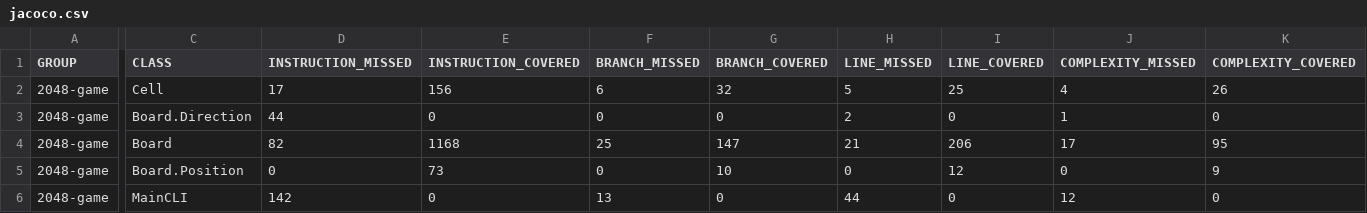
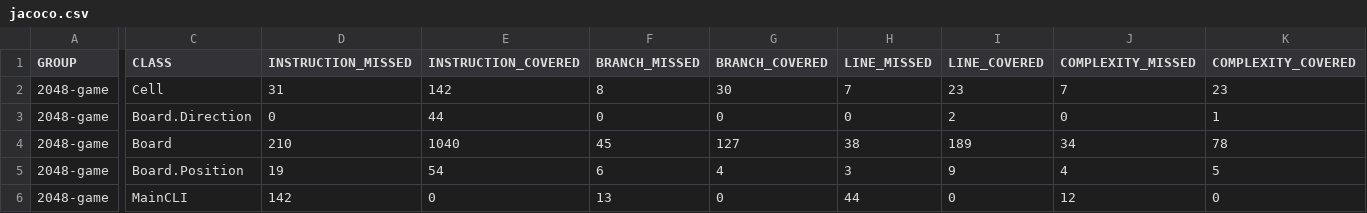
Before and after one commit to juligarello/reliable-2048-astegiano-gonzalez-estanguet-garello, a CSV file: reports/randoop/post-repOK/jacoco/jacoco.csv, drawn as a sheet; only a part is shown, gaps mark what is left out; the diff covers the shown part only; the diff names each change by its address in the sheet, - before the commit and + after, or states it on an @@ line.

Commit message:
fix: Agregamos test que faltaba registrar en el post-repOk

```diff
--- a/reports/randoop/post-repOK/jacoco/jacoco.csv
+++ b/reports/randoop/post-repOK/jacoco/jacoco.csv
-D2 (INSTRUCTION_MISSED): 17
+D2 (INSTRUCTION_MISSED): 31
-E2 (INSTRUCTION_COVERED): 156
+E2 (INSTRUCTION_COVERED): 142
-F2 (BRANCH_MISSED): 6
+F2 (BRANCH_MISSED): 8
-G2 (BRANCH_COVERED): 32
+G2 (BRANCH_COVERED): 30
-H2 (LINE_MISSED): 5
+H2 (LINE_MISSED): 7
-I2 (LINE_COVERED): 25
+I2 (LINE_COVERED): 23
-J2 (COMPLEXITY_MISSED): 4
+J2 (COMPLEXITY_MISSED): 7
-K2 (COMPLEXITY_COVERED): 26
+K2 (COMPLEXITY_COVERED): 23
-D3 (INSTRUCTION_MISSED): 44
+D3 (INSTRUCTION_MISSED): 0
-E3 (INSTRUCTION_COVERED): 0
+E3 (INSTRUCTION_COVERED): 44
-H3 (LINE_MISSED): 2
+H3 (LINE_MISSED): 0
-I3 (LINE_COVERED): 0
+I3 (LINE_COVERED): 2
-J3 (COMPLEXITY_MISSED): 1
+J3 (COMPLEXITY_MISSED): 0
-K3 (COMPLEXITY_COVERED): 0
+K3 (COMPLEXITY_COVERED): 1
-D4 (INSTRUCTION_MISSED): 82
+D4 (INSTRUCTION_MISSED): 210
-E4 (INSTRUCTION_COVERED): 1168
+E4 (INSTRUCTION_COVERED): 1040
-F4 (BRANCH_MISSED): 25
+F4 (BRANCH_MISSED): 45
-G4 (BRANCH_COVERED): 147
+G4 (BRANCH_COVERED): 127
-H4 (LINE_MISSED): 21
+H4 (LINE_MISSED): 38
-I4 (LINE_COVERED): 206
+I4 (LINE_COVERED): 189
-J4 (COMPLEXITY_MISSED): 17
+J4 (COMPLEXITY_MISSED): 34
-K4 (COMPLEXITY_COVERED): 95
+K4 (COMPLEXITY_COVERED): 78
-D5 (INSTRUCTION_MISSED): 0
+D5 (INSTRUCTION_MISSED): 19
-E5 (INSTRUCTION_COVERED): 73
+E5 (INSTRUCTION_COVERED): 54
-F5 (BRANCH_MISSED): 0
+F5 (BRANCH_MISSED): 6
-G5 (BRANCH_COVERED): 10
+G5 (BRANCH_COVERED): 4
-H5 (LINE_MISSED): 0
+H5 (LINE_MISSED): 3
-I5 (LINE_COVERED): 12
+I5 (LINE_COVERED): 9
-J5 (COMPLEXITY_MISSED): 0
+J5 (COMPLEXITY_MISSED): 4
-K5 (COMPLEXITY_COVERED): 9
+K5 (COMPLEXITY_COVERED): 5
```
Also changed, not shown: 6 edited cells elsewhere in this file, 20 other files.
